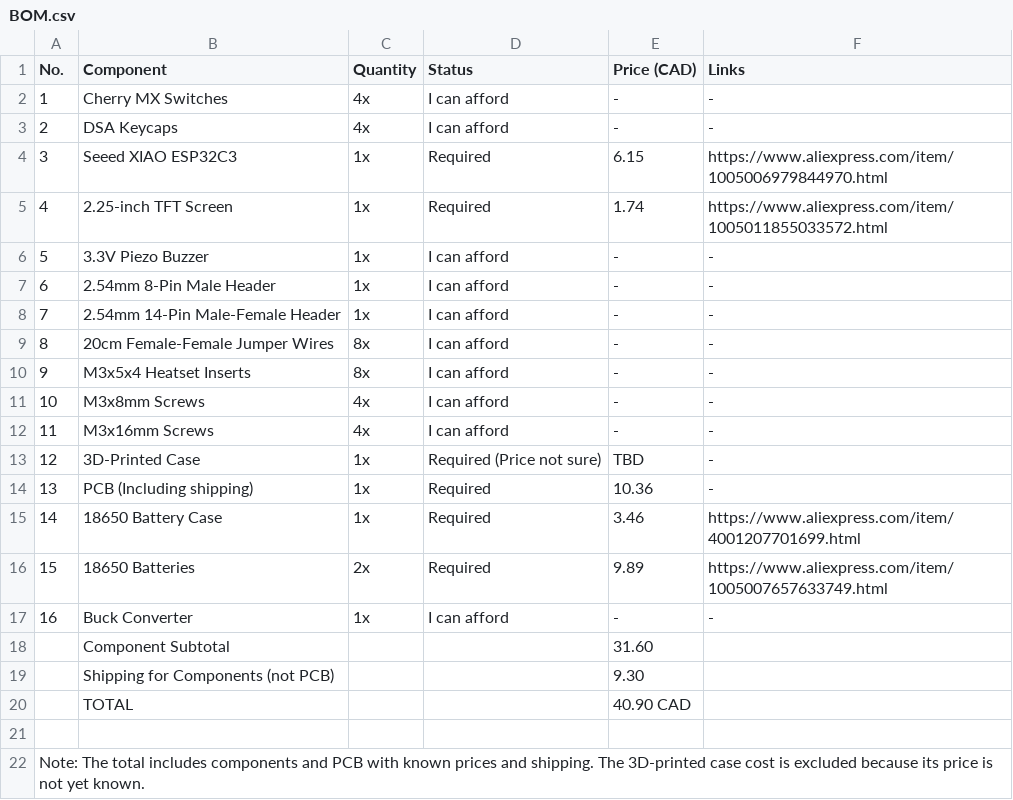
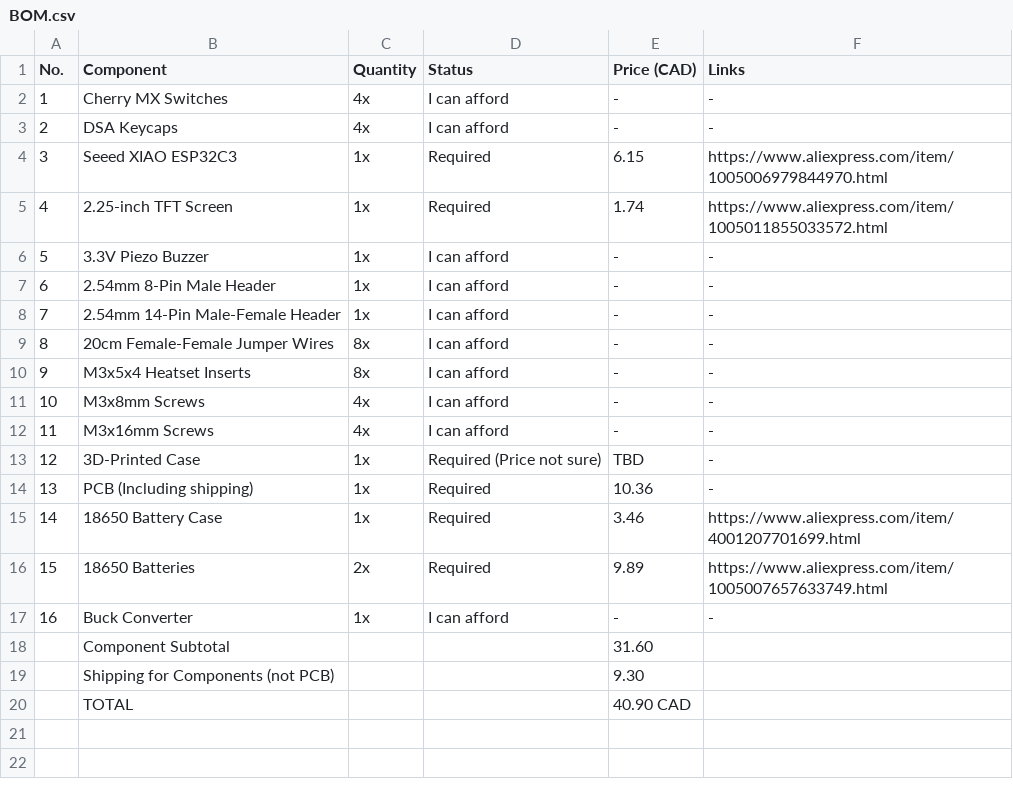
Before and after one commit to AayanFardin/Clockx, a CSV file: BOM.csv, drawn as a sheet; the diff names each change by its address in the sheet, - before the commit and + after, or states it on an @@ line.

Commit message:
Update BOM.csv

```diff
--- a/BOM.csv
+++ b/BOM.csv
-row 21: (empty)
-row 22: Note: The total includes components and PCB with known prices and shipping. The 3D-printed case cost is excluded because its price is not yet known.
```
